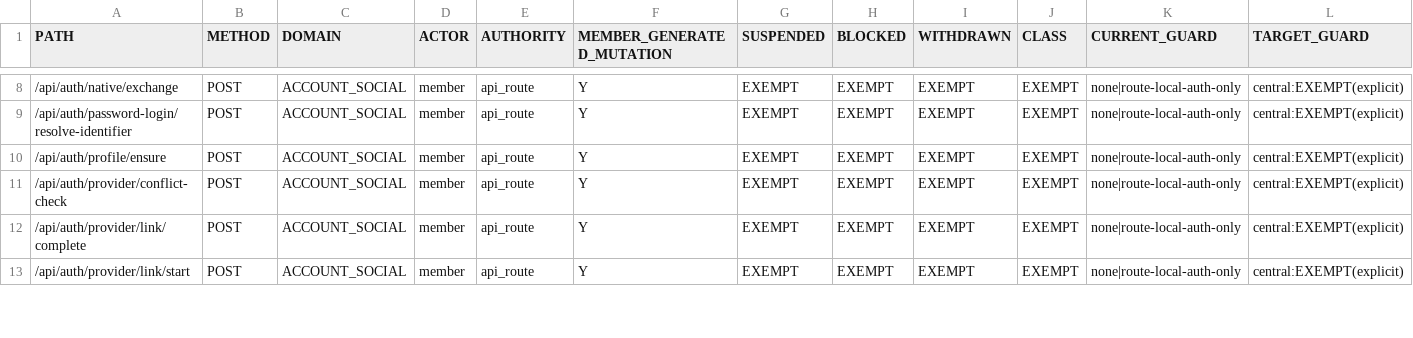
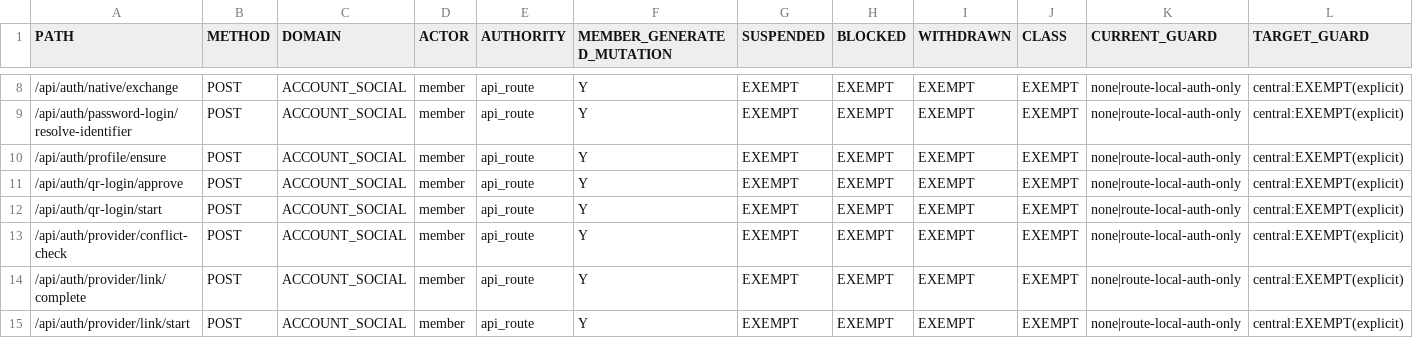
Before and after one commit to kimbk01/samarket, a CSV file: lib/auth/__fixtures__/member-p0-mutation-classification.csv, drawn as a sheet; only a part is shown, gaps mark what is left out; rows hold the shown columns only; the diff names each change by its address in the sheet, - before the commit and + after, or states it on an @@ line.

```diff
--- a/lib/auth/__fixtures__/member-p0-mutation-classification.csv
+++ b/lib/auth/__fixtures__/member-p0-mutation-classification.csv
+row 11: /api/auth/qr-login/approve | POST | ACCOUNT_SOCIAL | member | api_route | Y | EXEMPT | EXEMPT | EXEMPT | EXEMPT | none|route-local-auth-only | central:EXEMPT(explicit)
+row 12: /api/auth/qr-login/start | POST | ACCOUNT_SOCIAL | member | api_route | Y | EXEMPT | EXEMPT | EXEMPT | EXEMPT | none|route-local-auth-only | central:EXEMPT(explicit)
```
Also changed, not shown: 31 other files.
